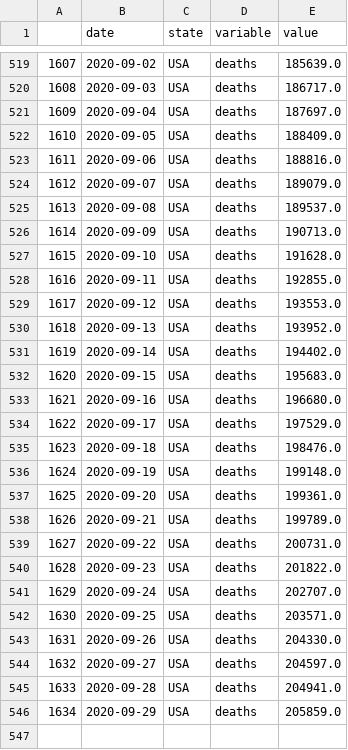
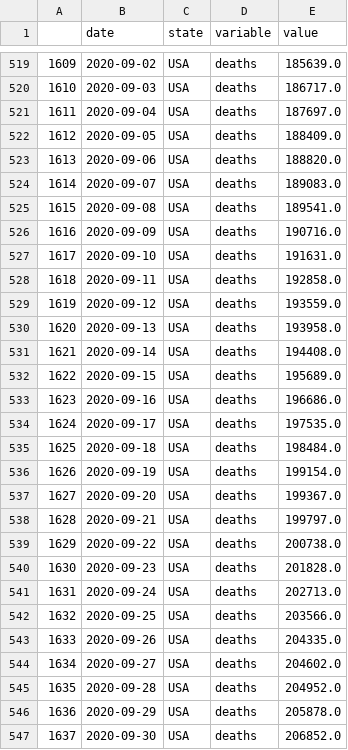
Before and after one commit to pitosalas/covid-old, a CSV file: mydata.csv, drawn as a sheet; only a part is shown, gaps mark what is left out; the diff names each change by its address in the sheet, - before the commit and + after, or states it on an @@ line.

```diff
--- a/mydata.csv
+++ b/mydata.csv
@@ column A renumbered between rows 2 and 546 @@
-E523 (value): 188816.0
+E523 (value): 188820.0
-E524 (value): 189079.0
+E524 (value): 189083.0
-E525 (value): 189537.0
+E525 (value): 189541.0
-E526 (value): 190713.0
+E526 (value): 190716.0
-E527 (value): 191628.0
+E527 (value): 191631.0
-E528 (value): 192855.0
+E528 (value): 192858.0
-E529 (value): 193553.0
+E529 (value): 193559.0
-E530 (value): 193952.0
+E530 (value): 193958.0
-E531 (value): 194402.0
+E531 (value): 194408.0
-E532 (value): 195683.0
+E532 (value): 195689.0
-E533 (value): 196680.0
+E533 (value): 196686.0
-E534 (value): 197529.0
+E534 (value): 197535.0
-E535 (value): 198476.0
+E535 (value): 198484.0
-E536 (value): 199148.0
+E536 (value): 199154.0
-E537 (value): 199361.0
+E537 (value): 199367.0
-E538 (value): 199789.0
+E538 (value): 199797.0
-E539 (value): 200731.0
+E539 (value): 200738.0
-E540 (value): 201822.0
+E540 (value): 201828.0
-E541 (value): 202707.0
+E541 (value): 202713.0
-E542 (value): 203571.0
+E542 (value): 203566.0
-E543 (value): 204330.0
+E543 (value): 204335.0
-E544 (value): 204597.0
+E544 (value): 204602.0
-E545 (value): 204941.0
+E545 (value): 204952.0
-E546 (value): 205859.0
+E546 (value): 205878.0
+row 547: 1637 | 2020-09-30 | USA | deaths | 206852.0
```
Also changed, not shown: 9 other files.
